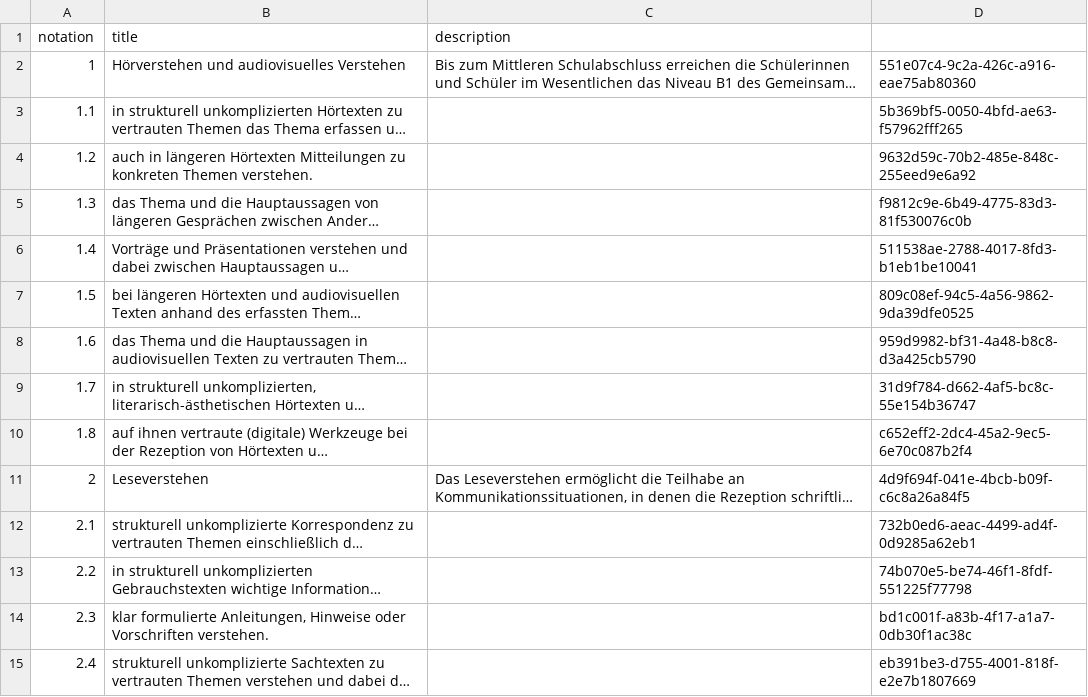
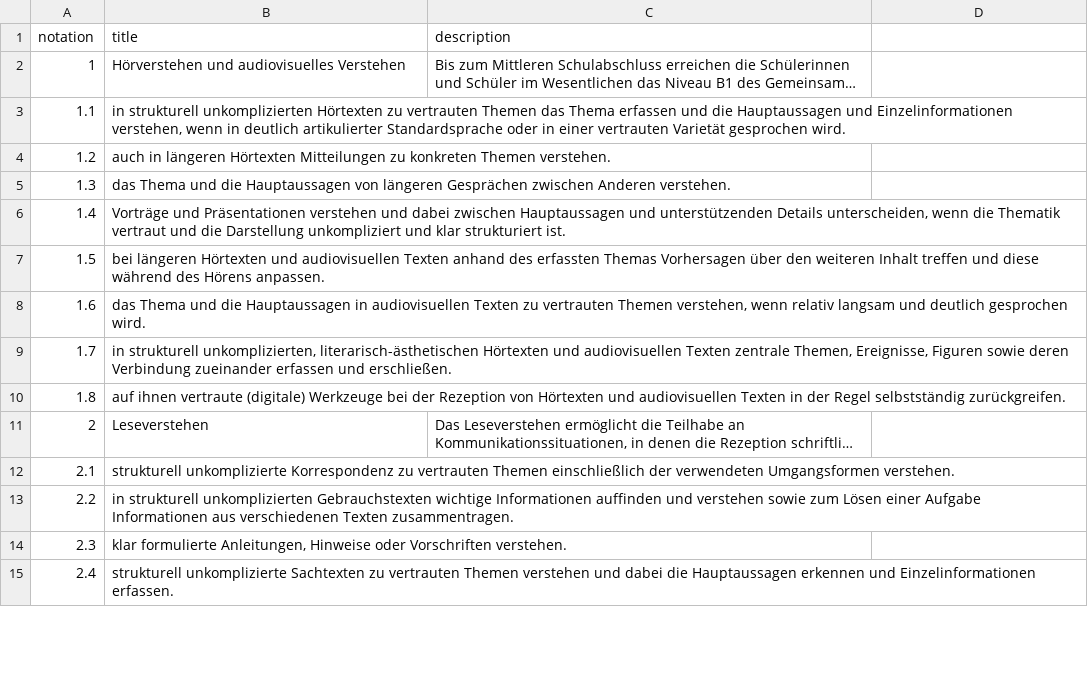
Before and after one commit to nanoyan/fremdsprache-project, a CSV file: data/input-data/msa-funktionale.csv, drawn as a sheet; only a part is shown; long unchanged cells end in …; the diff covers the shown part only; the diff names each change by its address in the sheet, - before the commit and + after, or states it on an @@ line.

Commit message:
changed to original data

```diff
--- a/data/input-data/msa-funktionale.csv
+++ b/data/input-data/msa-funktionale.csv
-D2: 551e07c4-9c2a-426c-a916-eae75ab80360
+D2: (empty)
-D3: 5b369bf5-0050-4bfd-ae63-f57962fff265
+D3: (empty)
-D4: 9632d59c-70b2-485e-848c-255eed9e6a92
+D4: (empty)
-D5: f9812c9e-6b49-4775-83d3-81f530076c0b
+D5: (empty)
-D6: 511538ae-2788-4017-8fd3-b1eb1be10041
+D6: (empty)
-D7: 809c08ef-94c5-4a56-9862-9da39dfe0525
+D7: (empty)
-D8: 959d9982-bf31-4a48-b8c8-d3a425cb5790
+D8: (empty)
-D9: 31d9f784-d662-4af5-bc8c-55e154b36747
+D9: (empty)
-D10: c652eff2-2dc4-45a2-9ec5-6e70c087b2f4
+D10: (empty)
-D11: 4d9f694f-041e-4bcb-b09f-c6c8a26a84f5
+D11: (empty)
-D12: 732b0ed6-aeac-4499-ad4f-0d9285a62eb1
+D12: (empty)
-D13: 74b070e5-be74-46f1-8fdf-551225f77798
+D13: (empty)
-D14: bd1c001f-a83b-4f17-a1a7-0db30f1ac38c
+D14: (empty)
-D15: eb391be3-d755-4001-818f-e2e7b1807669
+D15: (empty)
```
Also changed, not shown: 53 edited cells elsewhere in this file, data/input-data/esa-funktionale.csv, data/input-data/esa-interkulturelle.csv, 9 other files.
